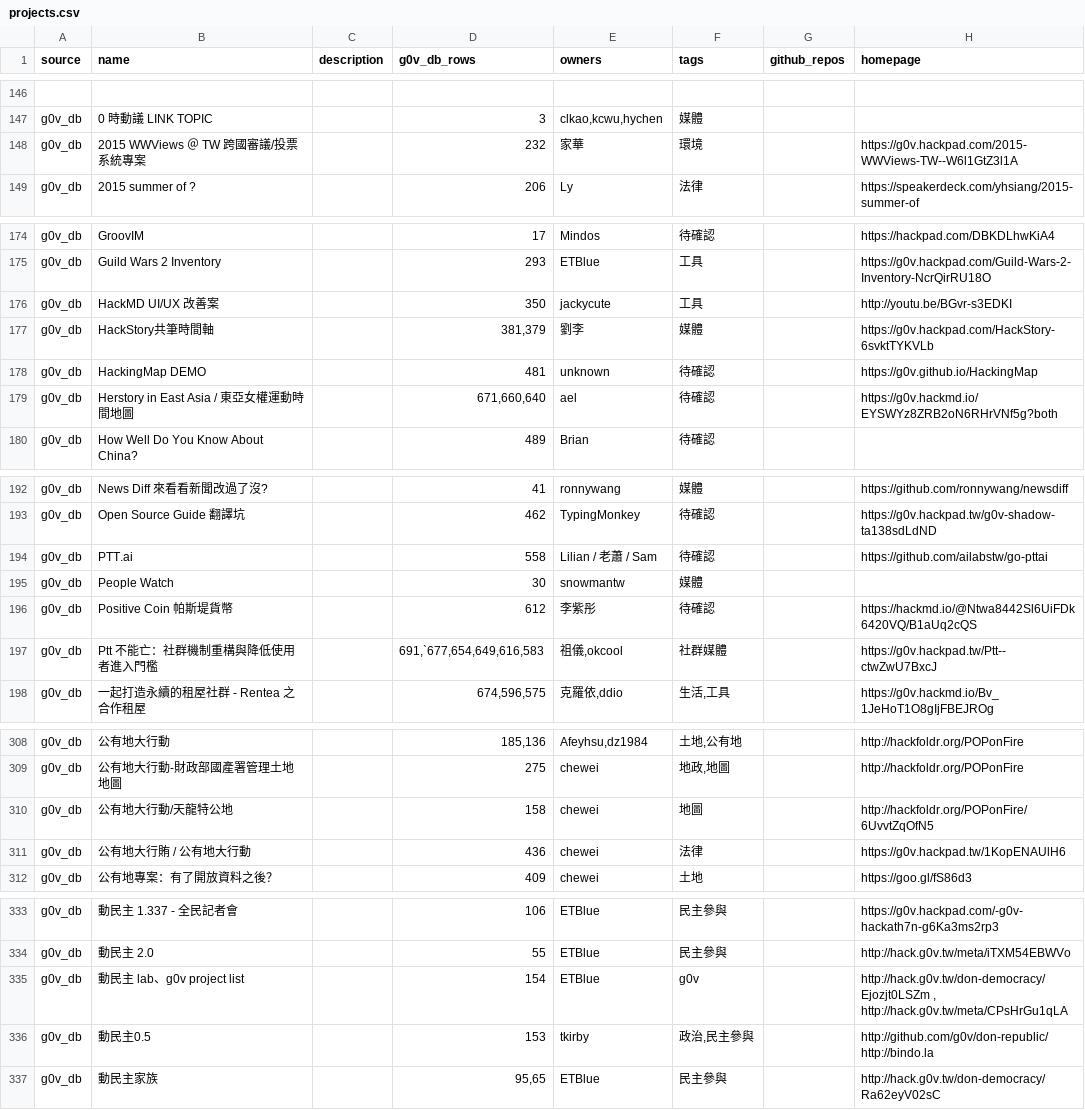
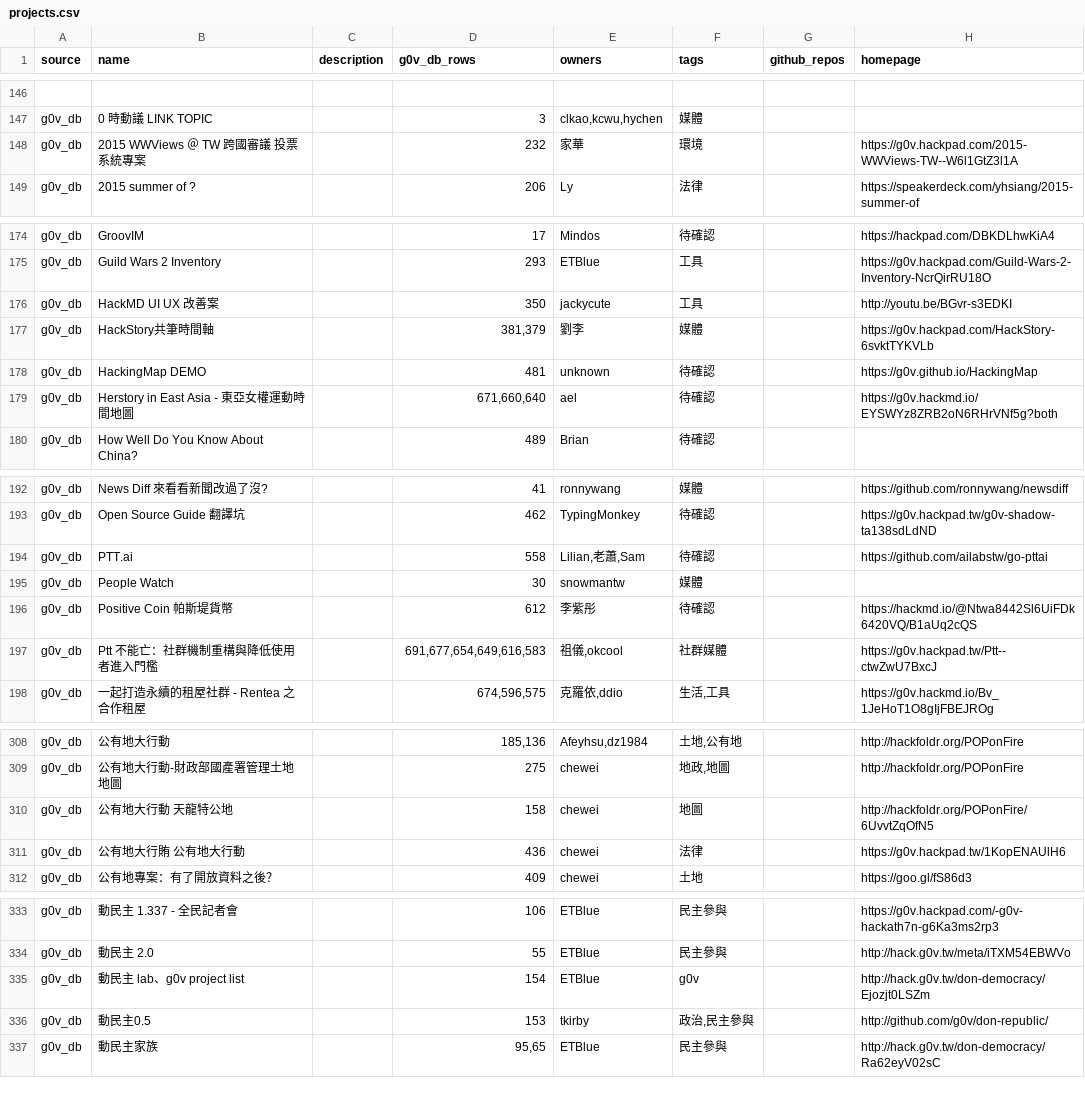
Before and after one commit to chunyenHuang/awesome-g0v-projects, a CSV file: data/projects.csv, drawn as a sheet; only a part is shown, gaps mark what is left out; the diff covers the shown part only.

```diff
--- a/data/projects.csv
+++ b/data/projects.csv
@@ -147,3 +147,3 @@ source,name,description,g0v_db_rows,owners,tags,github_repos,homepage
 "g0v_db","0 時動議 LINK TOPIC",,"3","clkao,kcwu,hychen","媒體",,
-"g0v_db","2015 WWViews ＠ TW 跨國審議/投票系統專案",,"232","家華","環境",,"https://g0v.hackpad.com/2015-WWViews-TW--W6l1GtZ3l1A"
+"g0v_db","2015 WWViews ＠ TW 跨國審議 投票系統專案",,"232","家華","環境",,"https://g0v.hackpad.com/2015-WWViews-TW--W6l1GtZ3l1A"
 "g0v_db","2015 summer of ?",,"206","Ly","法律",,"https://speakerdeck.com/yhsiang/2015-summer-of"
@@ -175,6 +175,6 @@ source,name,description,g0v_db_rows,owners,tags,github_repos,homepage
 "g0v_db","Guild Wars 2 Inventory",,"293","ETBlue","工具",,"https://g0v.hackpad.com/Guild-Wars-2-Inventory-NcrQirRU18O"
-"g0v_db","HackMD UI/UX 改善案",,"350","jackycute","工具",,"http://youtu.be/BGvr-s3EDKI"
+"g0v_db","HackMD UI UX 改善案",,"350","jackycute","工具",,"http://youtu.be/BGvr-s3EDKI"
 "g0v_db","HackStory共筆時間軸",,"381,379","劉李","媒體",,"https://g0v.hackpad.com/HackStory-6svktTYKVLb"
 "g0v_db","HackingMap DEMO",,"481","unknown","待確認",,"https://g0v.github.io/HackingMap"
-"g0v_db","Herstory in East Asia / 東亞女權運動時間地圖",,"671,660,640","ael","待確認",,"https://g0v.hackmd.io/EYSWYz8ZRB2oN6RHrVNf5g?both"
+"g0v_db","Herstory in East Asia - 東亞女權運動時間地圖",,"671,660,640","ael","待確認",,"https://g0v.hackmd.io/EYSWYz8ZRB2oN6RHrVNf5g?both"
 "g0v_db","How Well Do You Know About China?",,"489","Brian","待確認",,
@@ -193,6 +193,6 @@ source,name,description,g0v_db_rows,owners,tags,github_repos,homepage
 "g0v_db","Open Source Guide 翻譯坑",,"462","TypingMonkey","待確認",,"https://g0v.hackpad.tw/g0v-shadow-ta138sdLdND"
-"g0v_db","PTT.ai",,"558","Lilian / 老蕭 / Sam","待確認",,"https://github.com/ailabstw/go-pttai"
+"g0v_db","PTT.ai",,"558","Lilian,老蕭,Sam","待確認",,"https://github.com/ailabstw/go-pttai"
 "g0v_db","People Watch",,"30","snowmantw","媒體",,
 "g0v_db","Positive Coin 帕斯堤貨幣",,"612","李紫彤","待確認",,"https://hackmd.io/@Ntwa8442Sl6UiFDk6420VQ/B1aUq2cQS"
-"g0v_db","Ptt 不能亡：社群機制重構與降低使用者進入門檻",,"691,`677,654,649,616,583","祖儀,okcool","社群媒體",,"https://g0v.hackpad.tw/Ptt--ctwZwU7BxcJ"
+"g0v_db","Ptt 不能亡：社群機制重構與降低使用者進入門檻",,"691,677,654,649,616,583","祖儀,okcool","社群媒體",,"https://g0v.hackpad.tw/Ptt--ctwZwU7BxcJ"
 "g0v_db","一起打造永續的租屋社群 - Rentea 之合作租屋",,"674,596,575","克羅依,ddio","生活,工具",,"https://g0v.hackmd.io/Bv_1JeHoT1O8gIjFBEJROg"
@@ -309,4 +309,4 @@ source,name,description,g0v_db_rows,owners,tags,github_repos,homepage
 "g0v_db","公有地大行動-財政部國產署管理土地地圖",,"275","chewei","地政,地圖",,"http://hackfoldr.org/POPonFire"
-"g0v_db","公有地大行動/天龍特公地",,"158","chewei","地圖",,"http://hackfoldr.org/POPonFire/6UvvtZqOfN5"
-"g0v_db","公有地大行賄 / 公有地大行動",,"436","chewei","法律",,"https://g0v.hackpad.tw/1KopENAUlH6"
+"g0v_db","公有地大行動 天龍特公地",,"158","chewei","地圖",,"http://hackfoldr.org/POPonFire/6UvvtZqOfN5"
+"g0v_db","公有地大行賄 公有地大行動",,"436","chewei","法律",,"https://g0v.hackpad.tw/1KopENAUlH6"
 "g0v_db","公有地專案：有了開放資料之後？",,"409","chewei","土地",,"https://goo.gl/fS86d3"
@@ -334,4 +334,4 @@ source,name,description,g0v_db_rows,owners,tags,github_repos,homepage
 "g0v_db","動民主 2.0",,"55","ETBlue","民主參與",,"http://hack.g0v.tw/meta/iTXM54EBWVo"
-"g0v_db","動民主 lab、g0v project list",,"154","ETBlue","g0v",,"http://hack.g0v.tw/don-democracy/Ejozjt0LSZm , http://hack.g0v.tw/meta/CPsHrGu1qLA"
-"g0v_db","動民主0.5",,"153","tkirby","政治,民主參與",,"http://github.com/g0v/don-republic/ http://bindo.la"
+"g0v_db","動民主 lab、g0v project list",,"154","ETBlue","g0v",,"http://hack.g0v.tw/don-democracy/Ejozjt0LSZm"
+"g0v_db","動民主0.5",,"153","tkirby","政治,民主參與",,"http://github.com/g0v/don-republic/"
 "g0v_db","動民主家族",,"95,65","ETBlue","民主參與",,"http://hack.g0v.tw/don-democracy/Ra62eyV02sC"
```
Also changed, not shown: 7 edited cells elsewhere in this file, data/owners.csv.
